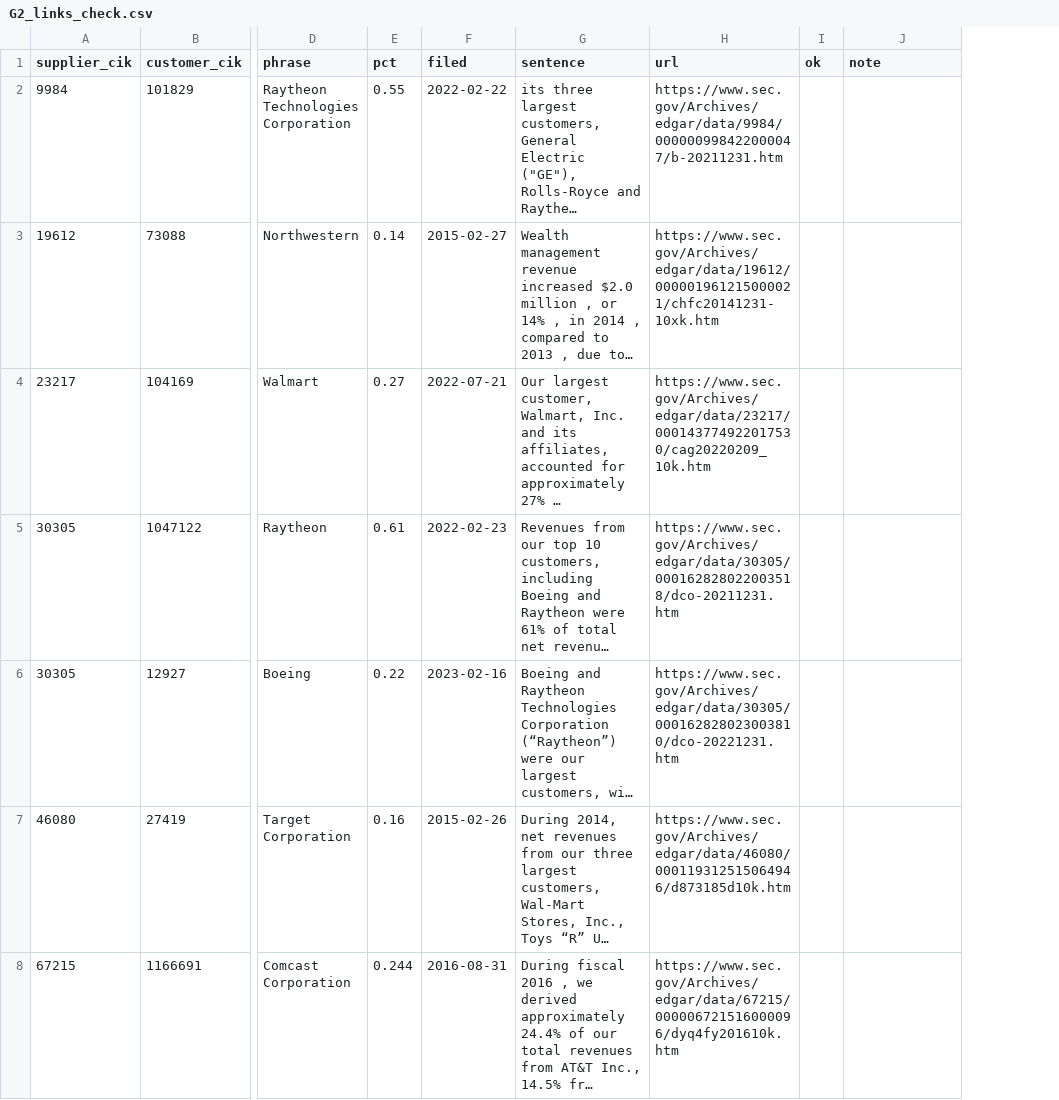
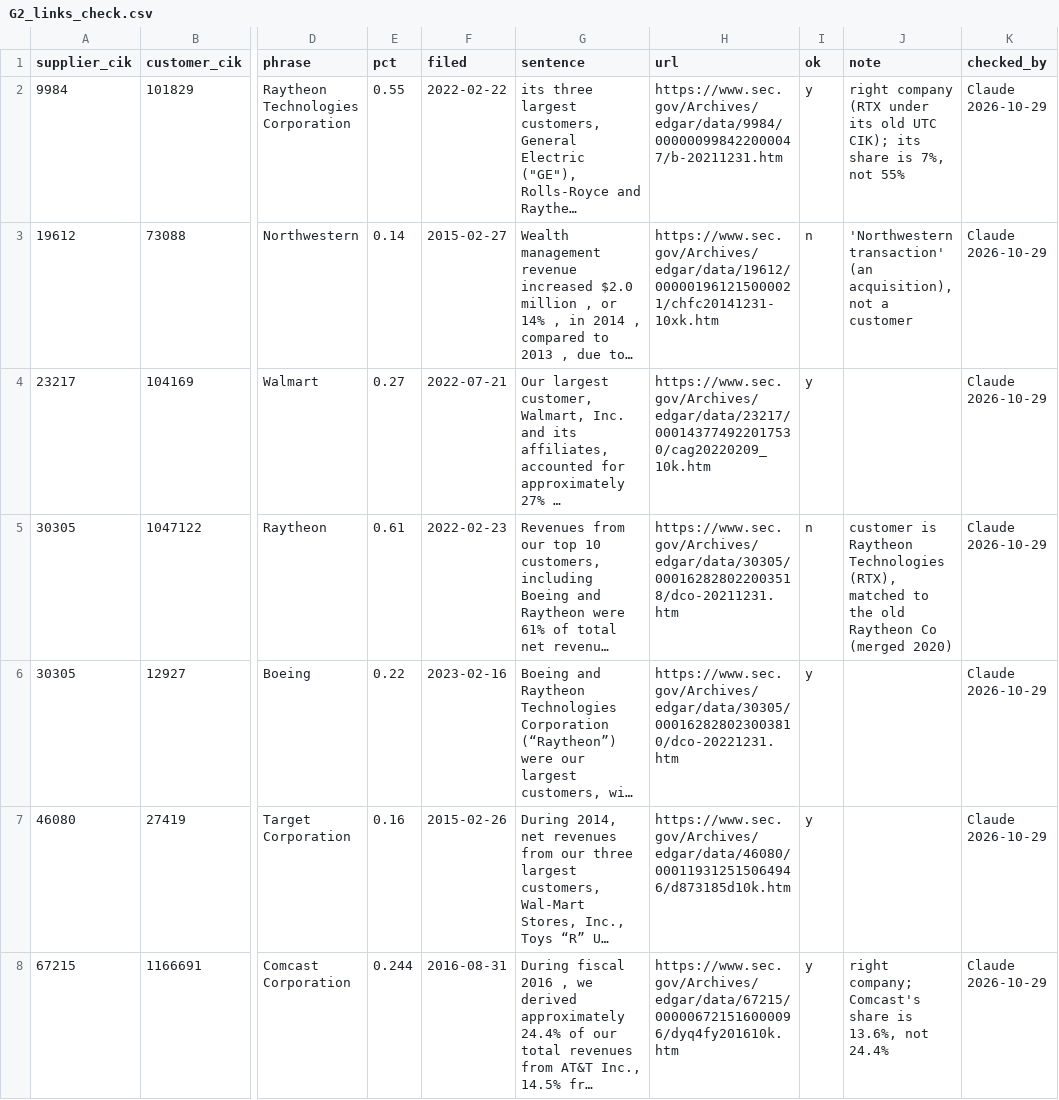
Before and after one commit to amit8f/edge-lab-public, a CSV file: research/results/G2/G2_links_check.csv, drawn as a sheet; only a part is shown, gaps mark what is left out; long unchanged cells end in …; the diff covers the shown part only; the diff names each change by its address in the sheet, - before the commit and + after, or states it on an @@ line.

```diff
--- a/research/results/G2/G2_links_check.csv
+++ b/research/results/G2/G2_links_check.csv
+column K (checked_by), rows 2-8: all Claude 2026-10-29
-I2 (ok): (empty)
+I2 (ok): y
-J2 (note): (empty)
+J2 (note): right company (RTX under its old UTC CIK); its share is 7%, not 55%
-I3 (ok): (empty)
+I3 (ok): n
-J3 (note): (empty)
+J3 (note): 'Northwestern transaction' (an acquisition), not a customer
-I4 (ok): (empty)
+I4 (ok): y
-I5 (ok): (empty)
+I5 (ok): n
-J5 (note): (empty)
+J5 (note): customer is Raytheon Technologies (RTX), matched to the old Raytheon Co (merged 2020)
-I6:I8 (ok): (empty)
+I6:I8 (ok): y
-J8 (note): (empty)
+J8 (note): right company; Comcast's share is 13.6%, not 24.4%
```
Also changed, not shown: 47 edited cells elsewhere in this file, 3 other files.
